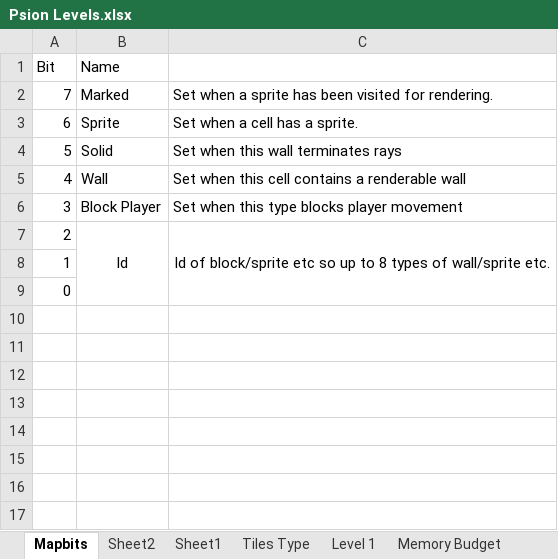
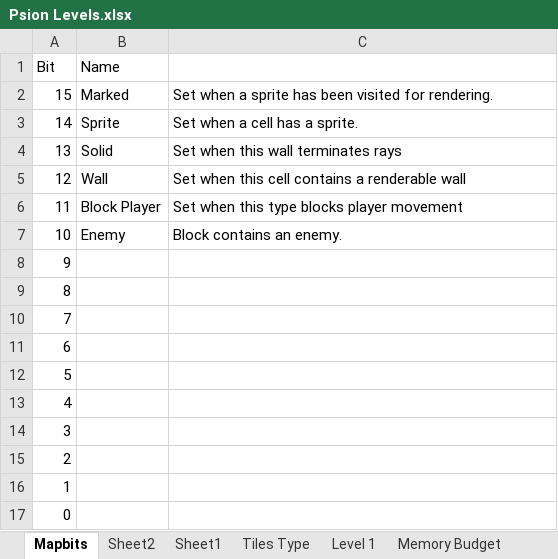
Before and after one commit to doomhack/psion3d, an Excel workbook: Psion Levels.xlsx, sheet Mapbits, drawn as a sheet; values as stored, in another font and other column widths than the file's, no borders; removed rows and columns are numbered as before the commit, all else as after; the diff names each change by its address in the sheet, - before the commit and + after, or states it on an @@ line.

```diff
--- a/Psion Levels.xlsx (sheet Mapbits)
+++ b/Psion Levels.xlsx (sheet Mapbits)
+row 2: 15 | Marked | Set when a sprite has been visited for rendering.
+row 3: 14 | Sprite | Set when a cell has a sprite.
+row 4: 13 | Solid | Set when this wall terminates rays
+row 5: 12 | Wall | Set when this cell contains a renderable wall
+row 6: 11 | Block Player | Set when this type blocks player movement
+row 7: 10 | Enemy | Block contains an enemy.
+row 8: 9
+row 9: 8
-B10 (Name): Marked
+B10 (Name): (empty)
-C10: Set when a sprite has been visited for rendering.
+C10: (empty)
-B11 (Name): Sprite
+B11 (Name): (empty)
-C11: Set when a cell has a sprite.
+C11: (empty)
-B12 (Name): Solid
+B12 (Name): (empty)
-C12: Set when this wall terminates rays
+C12: (empty)
-B13 (Name): Wall
+B13 (Name): (empty)
-C13: Set when this cell contains a renderable wall
+C13: (empty)
-B14 (Name): Block Player
+B14 (Name): (empty)
-C14: Set when this type blocks player movement
+C14: (empty)
-B15 (Name): Id
+B15 (Name): (empty)
-B7:B9 merged
-C15: Id of block/sprite etc so up to 8 types of wall/sprite etc.
+C15: (empty)
-C7:C9 merged
```
Also changed, not shown: sheet Tiles Type, 36 other files.
